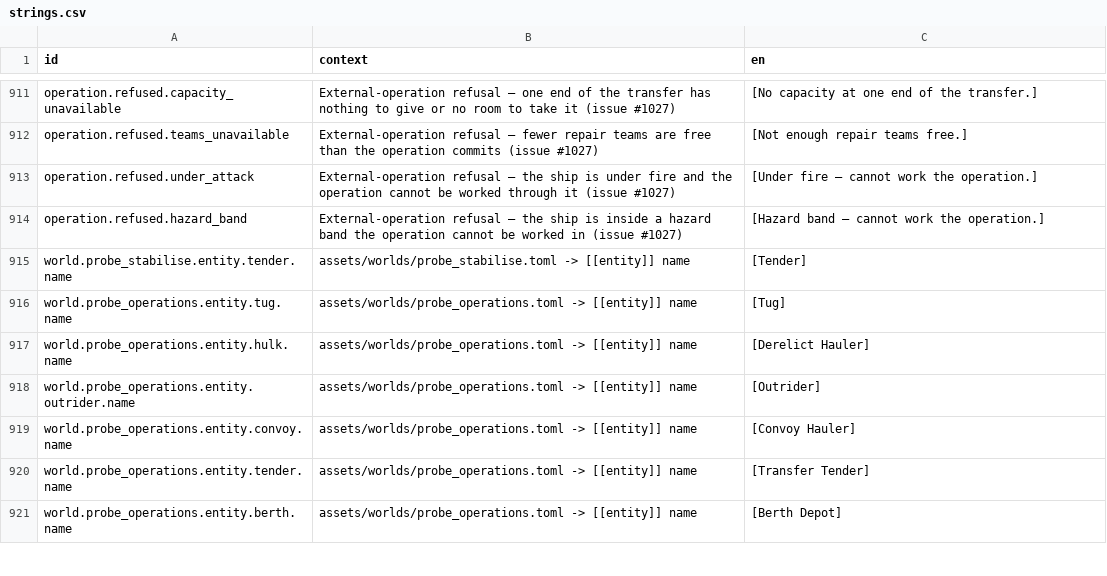
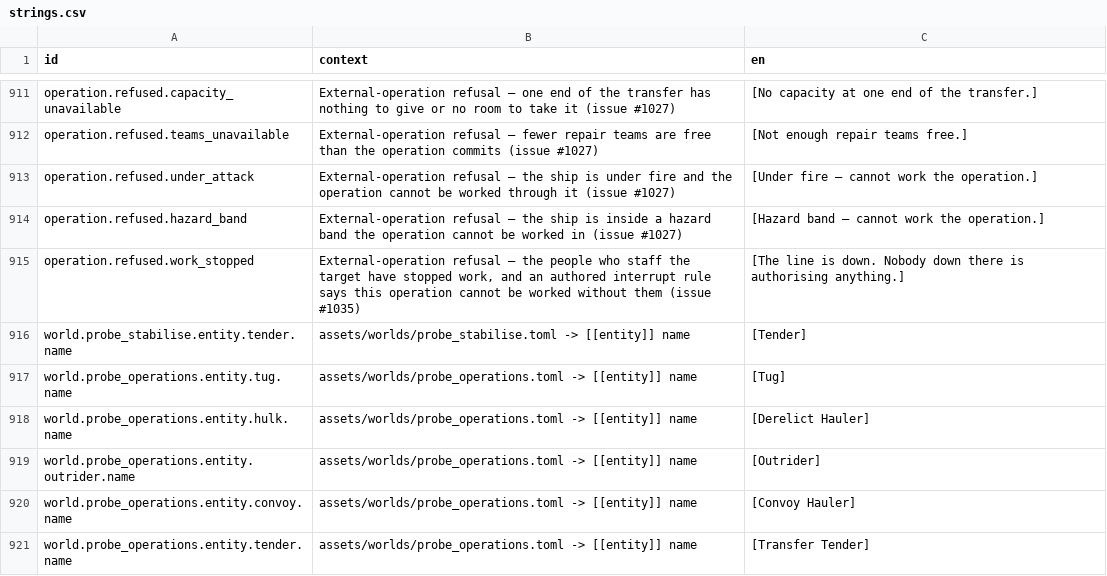
Before and after one commit to jkeywo/project-phoenix-v2, a CSV file: assets/strings/strings.csv, drawn as a sheet; only a part is shown, gaps mark what is left out; the shorter side is filled out with more unchanged rows; the diff names each change by its address in the sheet, - before the commit and + after, or states it on an @@ line.

```diff
--- a/assets/strings/strings.csv
+++ b/assets/strings/strings.csv
+row 915: operation.refused.work_stopped | External-operation refusal — the people who staff the target have stopped work, and an authored interrupt rule says this operation cannot be worked without them (issue #1035) | [The line is down. Nobody down there is authorising anything.]
```
Also changed, not shown: 9 other files.
